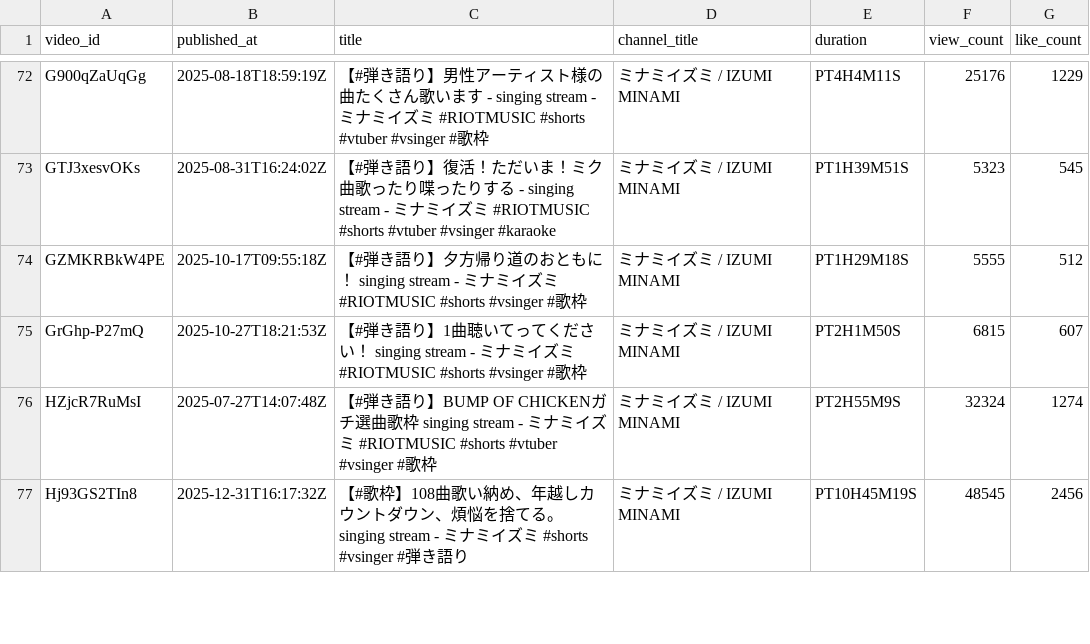
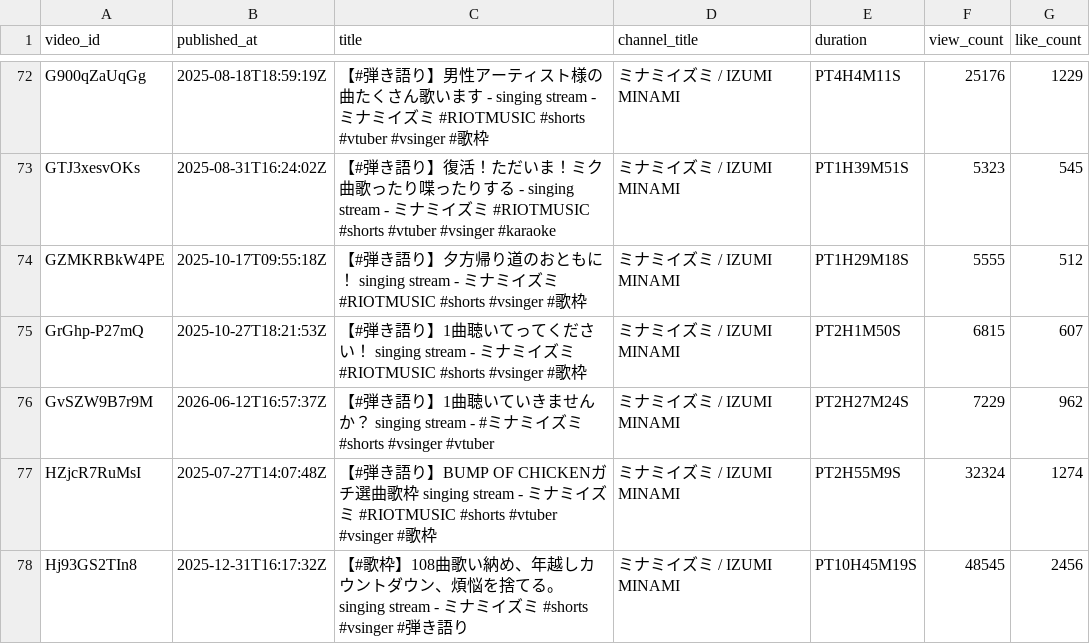
Before and after one commit to MiyataYuya/setlist-player, a CSV file: data/app_videos.csv, drawn as a sheet; only a part is shown, gaps mark what is left out; the diff names each change by its address in the sheet, - before the commit and + after, or states it on an @@ line.

```diff
--- a/data/app_videos.csv
+++ b/data/app_videos.csv
+row 76: GvSZW9B7r9M | 2026-06-12T16:57:37Z | 【#弾き語り】1曲聴いていきませんか？ singing stream - #ミナミイズミ #shorts #vsinger #vtuber | ミナミイズミ / IZUMI MINAMI | PT2H27M24S | 7229 | 962
```
Also changed, not shown: data/app_performances.csv, data/song_performances.csv.
